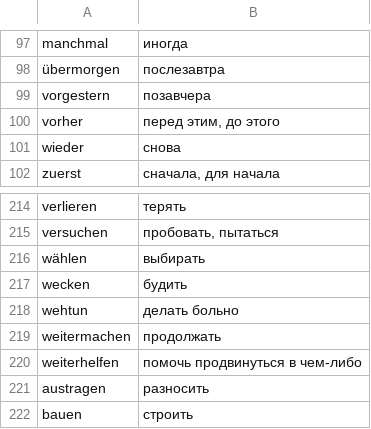
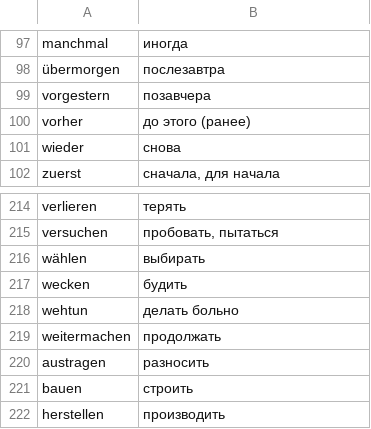
Before and after one commit to Nummulith/Deutsch, a CSV file: source/levels/A2+.csv, drawn as a sheet; only a part is shown, gaps mark what is left out; the shorter side is filled out with more unchanged rows.

```diff
--- a/source/levels/A2+.csv
+++ b/source/levels/A2+.csv
@@ -99,3 +99,3 @@ manchmal,иногда
 vorgestern,позавчера
-vorher,"перед этим, до этого"
+vorher,"до этого (ранее)"
 wieder,снова
@@ -219,3 +219,2 @@ wehtun,делать больно
 weitermachen,продолжать
-weiterhelfen,помочь продвинуться в чем-либо
 austragen,разносить
```
Also changed, not shown: course/03.2.1 Местоимения - Притяжательные - Склонение - Основа.csv, course/03.2.У Местоимения - Притяжательные (упр).csv, 24 other files.
